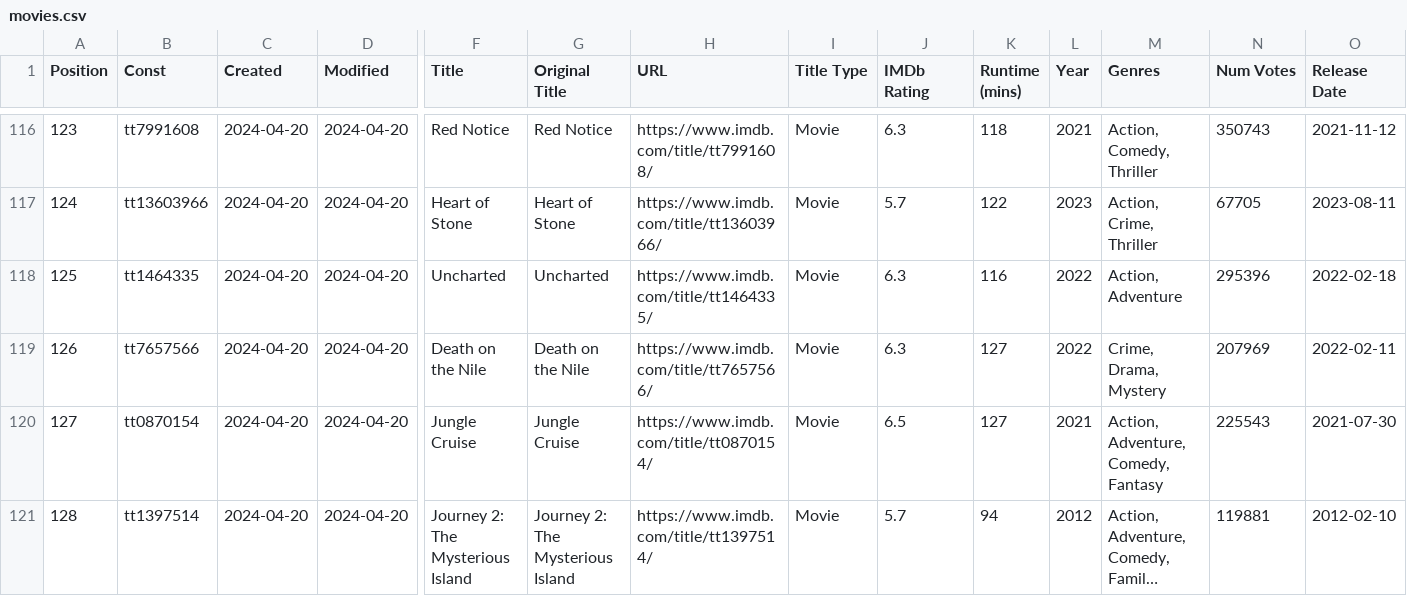
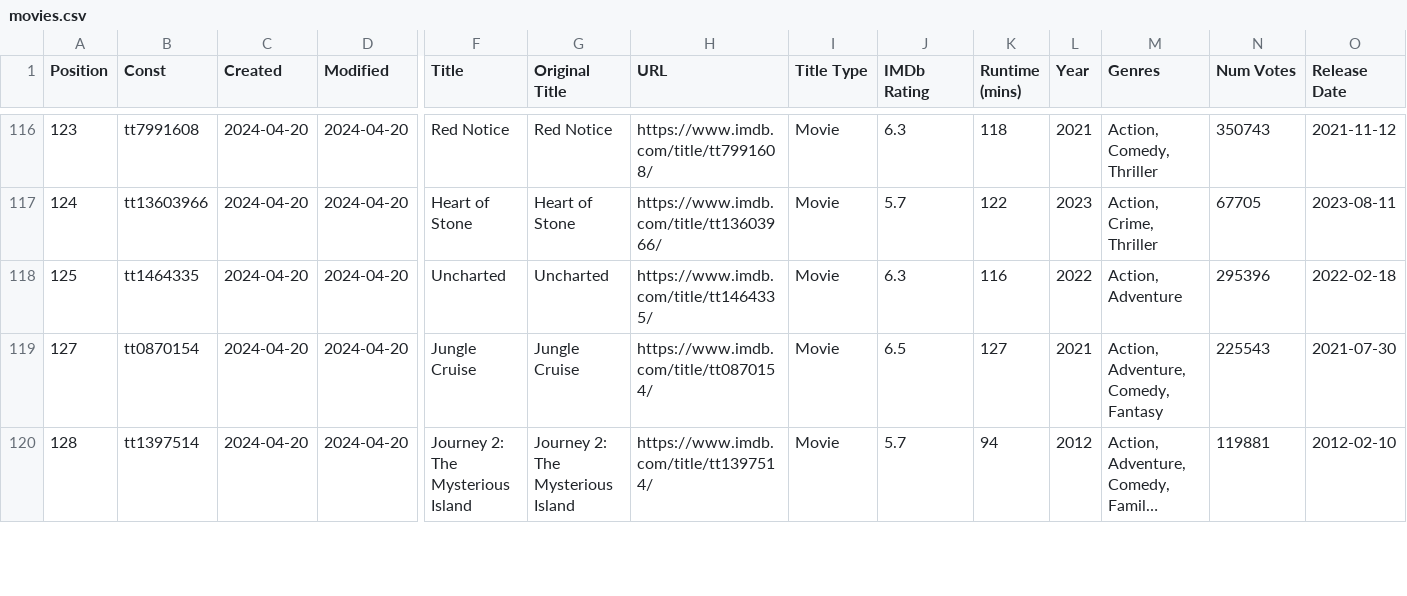
Before and after one commit to Ns81000/WHATSUP, a CSV file: data/movies.csv, drawn as a sheet; only a part is shown, gaps mark what is left out; long unchanged cells end in …; rows hold the shown columns only; the diff names each change by its address in the sheet, - before the commit and + after, or states it on an @@ line.

```diff
--- a/data/movies.csv
+++ b/data/movies.csv
-row 119: 126 | tt7657566 | 2024-04-20 | 2024-04-20 | Death on the Nile | Death on the Nile | https://www.imdb.com/title/tt7657566/ | Movie | 6.3 | 127 | 2022 | Crime, Drama, Mystery | 207969 | 2022-02-11
```
Also changed, not shown: data/series.csv, 14 other files.
